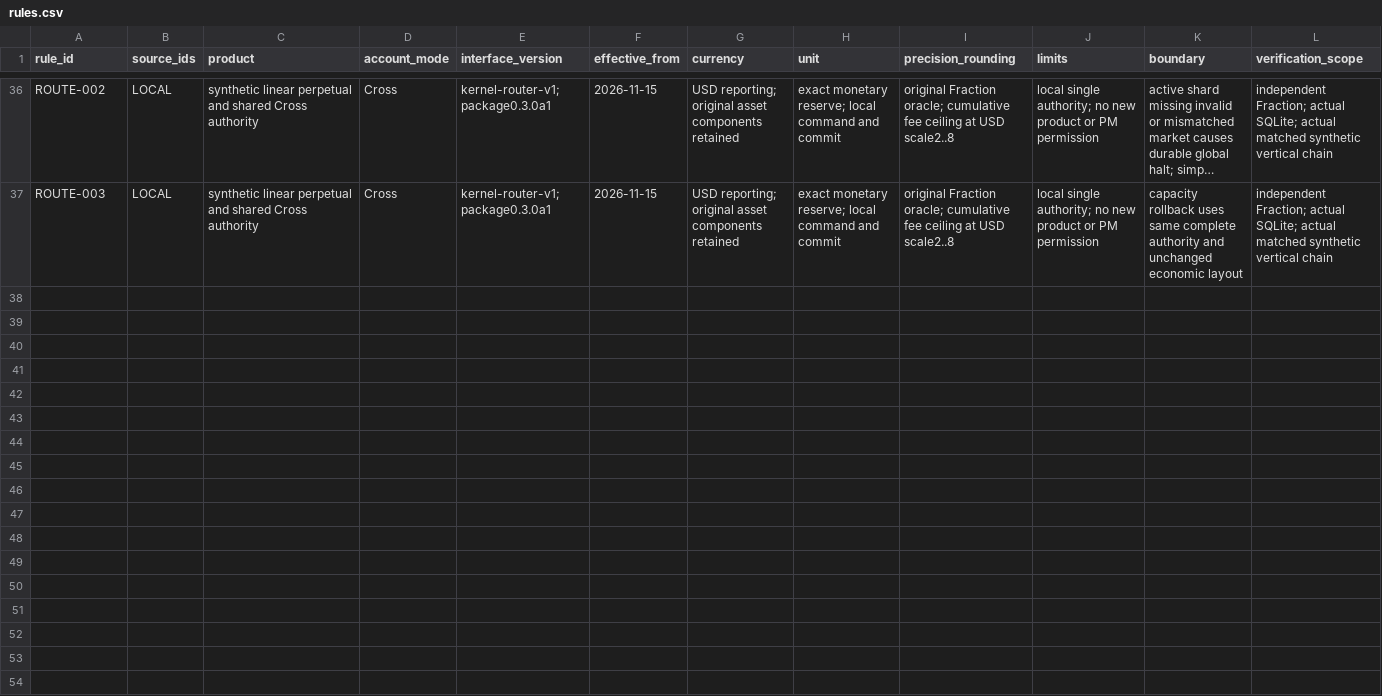
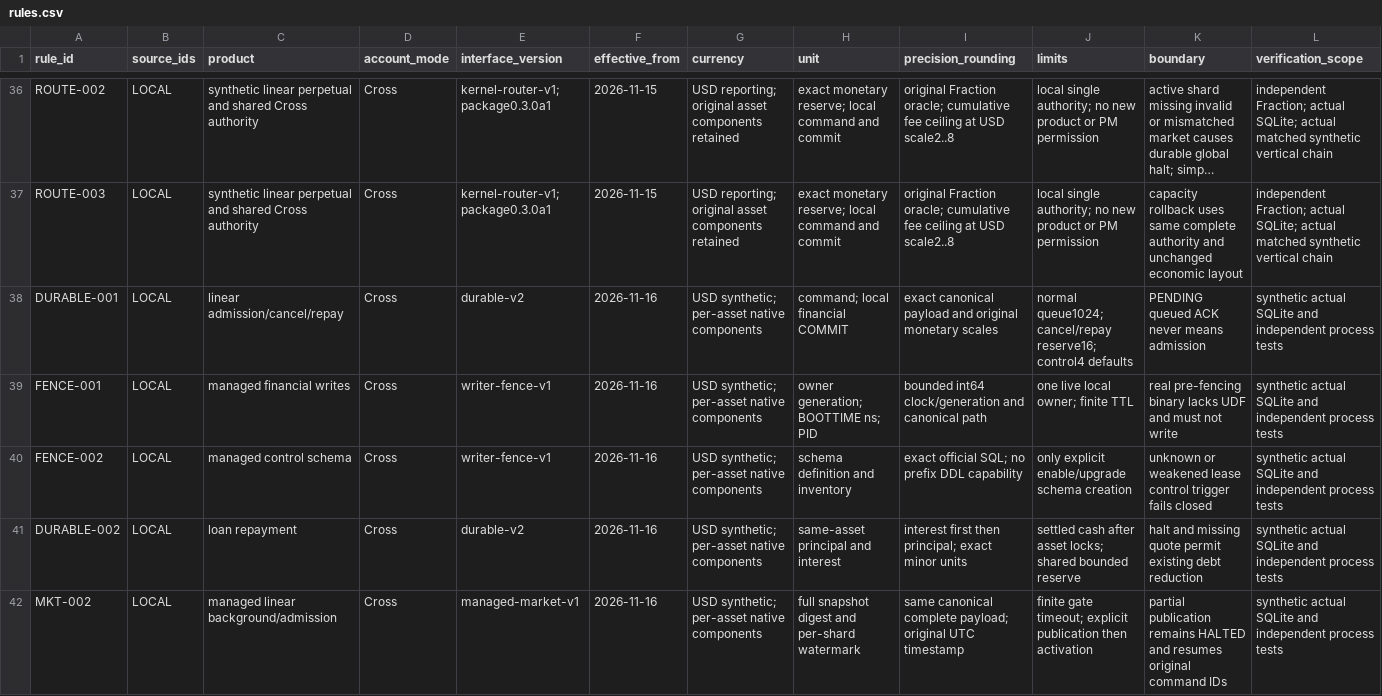
Before and after one commit to PureGamma-Harness/uta-unified-account, a CSV file: evidence/rules.csv, drawn as a sheet; only a part is shown, gaps mark what is left out; long unchanged cells end in …; rows hold the shown columns only; the diff covers the shown part only; the diff names each change by its address in the sheet, - before the commit and + after, or states it on an @@ line.

Commit message:
docs(rules): trace durable execution fencing authentication and audit policies

```diff
--- a/evidence/rules.csv
+++ b/evidence/rules.csv
+row 38: DURABLE-001 | LOCAL | linear admission/cancel/repay | Cross | durable-v2 | 2026-11-16 | USD synthetic; per-asset native components | command; local financial COMMIT | exact canonical payload and original monetary scales | normal queue1024; cancel/repay reserve16; control4 defaults | PENDING queued ACK never means admission | synthetic actual SQLite and independent process tests
+row 39: FENCE-001 | LOCAL | managed financial writes | Cross | writer-fence-v1 | 2026-11-16 | USD synthetic; per-asset native components | owner generation; BOOTTIME ns; PID | bounded int64 clock/generation and canonical path | one live local owner; finite TTL | real pre-fencing binary lacks UDF and must not write | synthetic actual SQLite and independent process tests
+row 40: FENCE-002 | LOCAL | managed control schema | Cross | writer-fence-v1 | 2026-11-16 | USD synthetic; per-asset native components | schema definition and inventory | exact official SQL; no prefix DDL capability | only explicit enable/upgrade schema creation | unknown or weakened lease control trigger fails closed | synthetic actual SQLite and independent process tests
+row 41: DURABLE-002 | LOCAL | loan repayment | Cross | durable-v2 | 2026-11-16 | USD synthetic; per-asset native components | same-asset principal and interest | interest first then principal; exact minor units | settled cash after asset locks; shared bounded reserve | halt and missing quote permit existing debt reduction | synthetic actual SQLite and independent process tests
+row 42: MKT-002 | LOCAL | managed linear background/admission | Cross | managed-market-v1 | 2026-11-16 | USD synthetic; per-asset native components | full snapshot digest and per-shard watermark | same canonical complete payload; original UTC timestamp | finite gate timeout; explicit publication then activation | partial publication remains HALTED and resumes original command IDs | synthetic actual SQLite and independent process tests
```
Also changed, not shown: 4 added rows elsewhere in this file.
